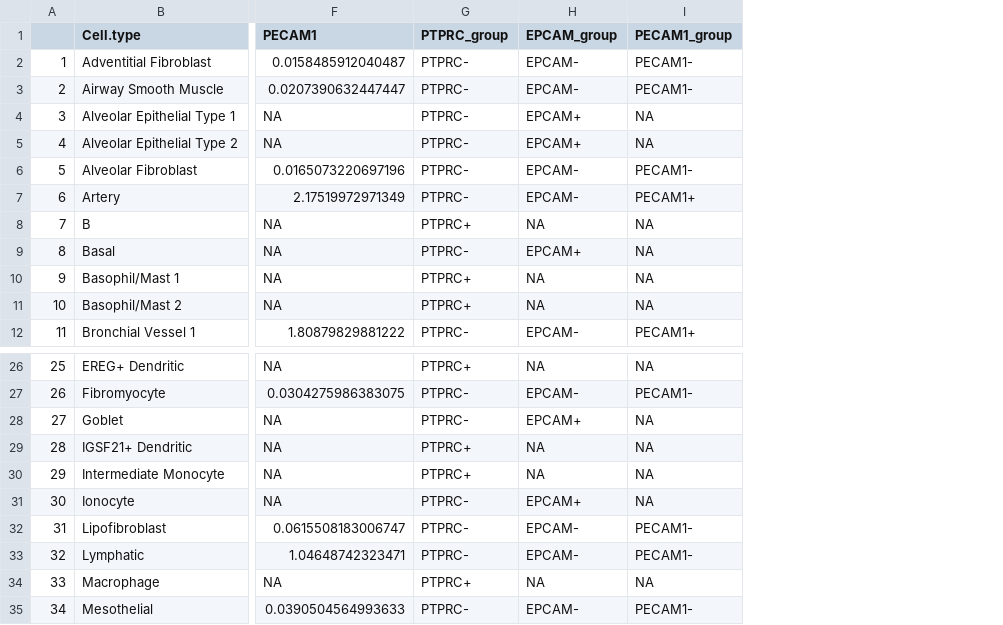
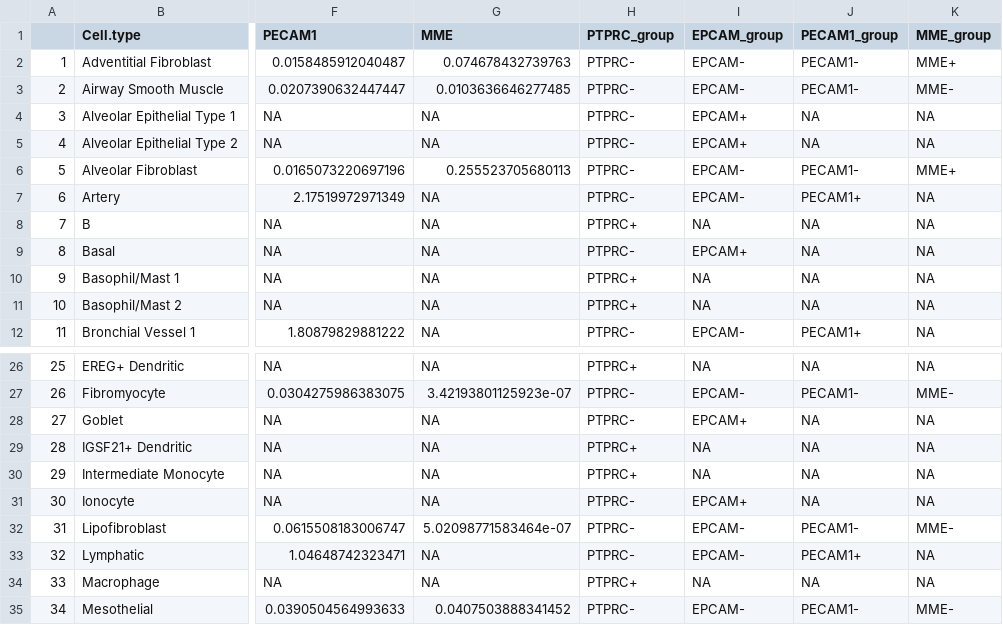
Before and after one commit to CompEpigen/digital_sorter, a CSV file: dirty_scripts/maker_gene_expression_in_normal_lung_add_groups.csv, drawn as a sheet; only a part is shown, gaps mark what is left out; addresses are those after the commit; the diff names each change by its address in the sheet, - before the commit and + after, or states it on an @@ line.

```diff
--- a/dirty_scripts/maker_gene_expression_in_normal_lung_add_groups.csv
+++ b/dirty_scripts/maker_gene_expression_in_normal_lung_add_groups.csv
+column G (MME), rows 2-12: 0.074678432739763 | 0.0103636646277485 | NA | NA | 0.255523705680113 | NA | NA | NA | NA | NA | NA; rows 26-35: NA | 3.42193801125923e-07 | NA | NA | NA | NA | 5.02098771583464e-07 | NA | NA | 0.0407503888341452
+column K (MME_group), rows 2-12: MME+ | MME- | NA | NA | MME+ | NA | NA | NA | NA | NA | NA; rows 26-35: NA | MME- | NA | NA | NA | NA | MME- | NA | NA | MME-
-J33 (PECAM1_group): PECAM1-
+J33 (PECAM1_group): PECAM1+
```
Also changed, not shown: 9 other files.
